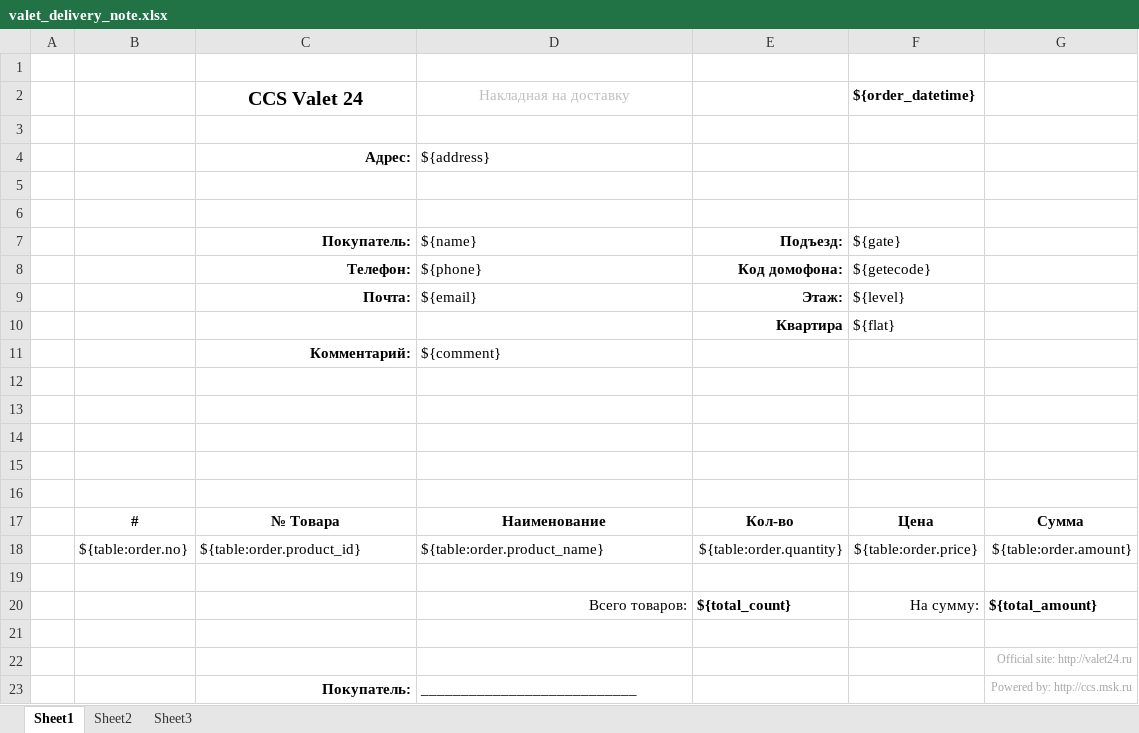
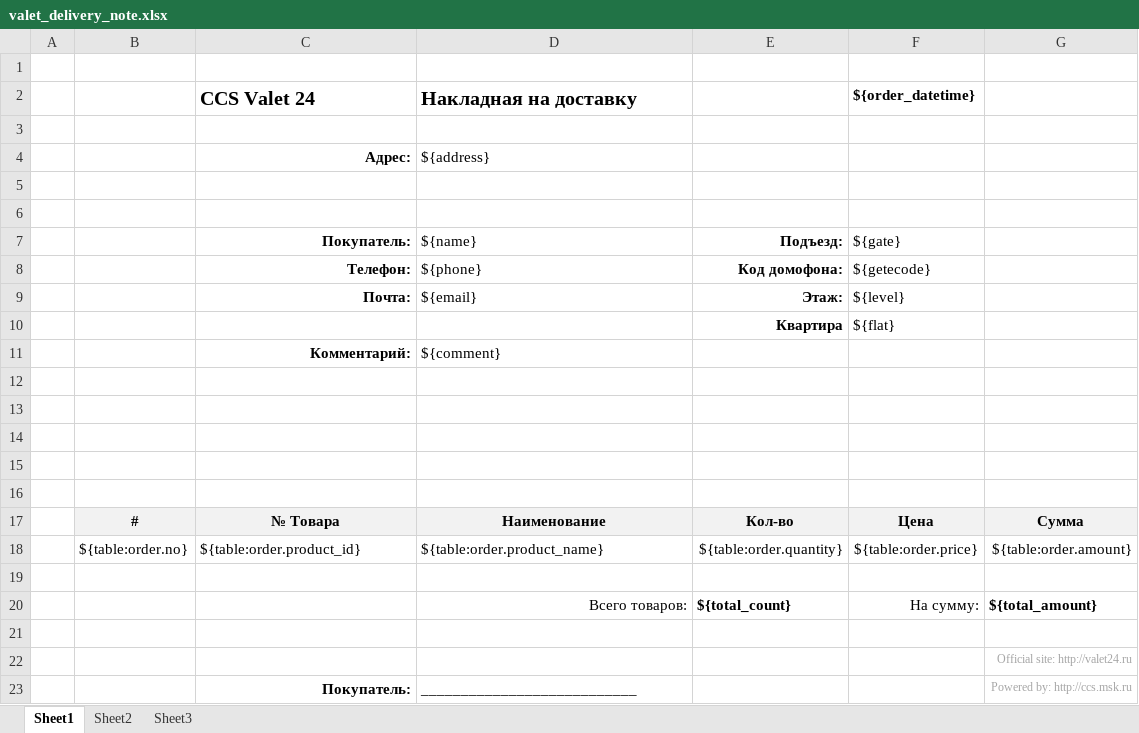
Before and after one commit to ivantgco/valet24, an Excel workbook: templates/valet_delivery_note.xlsx, sheet Sheet1, drawn as a sheet; values as stored, in another font and other column widths than the file's, no borders; the diff names each change by its address in the sheet, - before the commit and + after, or states it on an @@ line.

Commit message:
delivery note

```diff
--- a/templates/valet_delivery_note.xlsx (sheet Sheet1)
+++ b/templates/valet_delivery_note.xlsx (sheet Sheet1)
-C2:D2 alignment: center
+C2:D2 alignment: left
@@ D2 bold: off → on, text colour: #BFBFBF → black, text size: larger @@
-B17:G17 fill: none
+B17:G17 fill: #F2F2F2
```
Also changed, not shown: 2 other files.
